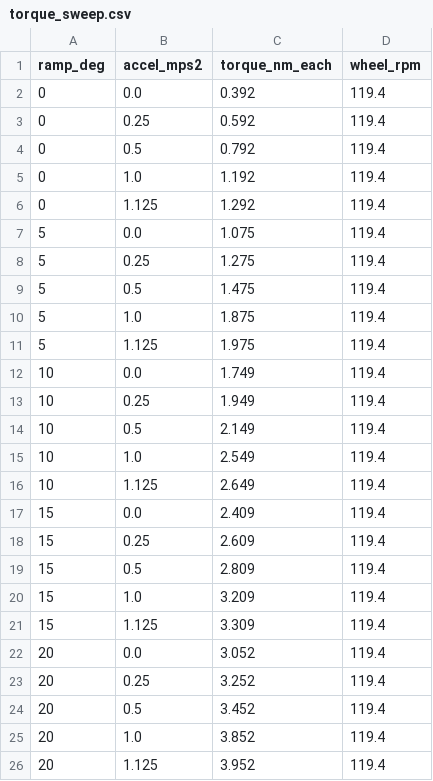
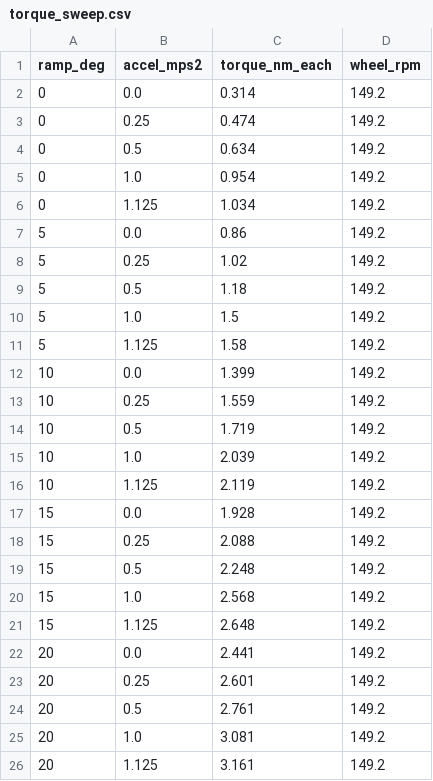
Before and after one commit to AntonioVentimiglia/Buddy_Robot, a CSV file: robot_ws/analysis/torque_sweep.csv, drawn as a sheet.

```diff
--- a/robot_ws/analysis/torque_sweep.csv
+++ b/robot_ws/analysis/torque_sweep.csv
@@ -1,26 +1,26 @@
 ramp_deg,accel_mps2,torque_nm_each,wheel_rpm
-0,0.0,0.392,119.4
-0,0.25,0.592,119.4
-0,0.5,0.792,119.4
-0,1.0,1.192,119.4
-0,1.125,1.292,119.4
-5,0.0,1.075,119.4
-5,0.25,1.275,119.4
-5,0.5,1.475,119.4
-5,1.0,1.875,119.4
-5,1.125,1.975,119.4
-10,0.0,1.749,119.4
-10,0.25,1.949,119.4
-10,0.5,2.149,119.4
-10,1.0,2.549,119.4
-10,1.125,2.649,119.4
-15,0.0,2.409,119.4
-15,0.25,2.609,119.4
-15,0.5,2.809,119.4
-15,1.0,3.209,119.4
-15,1.125,3.309,119.4
-20,0.0,3.052,119.4
-20,0.25,3.252,119.4
-20,0.5,3.452,119.4
-20,1.0,3.852,119.4
-20,1.125,3.952,119.4
+0,0.0,0.314,149.2
+0,0.25,0.474,149.2
+0,0.5,0.634,149.2
+0,1.0,0.954,149.2
+0,1.125,1.034,149.2
+5,0.0,0.86,149.2
+5,0.25,1.02,149.2
+5,0.5,1.18,149.2
+5,1.0,1.5,149.2
+5,1.125,1.58,149.2
+10,0.0,1.399,149.2
+10,0.25,1.559,149.2
+10,0.5,1.719,149.2
+10,1.0,2.039,149.2
+10,1.125,2.119,149.2
+15,0.0,1.928,149.2
+15,0.25,2.088,149.2
+15,0.5,2.248,149.2
+15,1.0,2.568,149.2
+15,1.125,2.648,149.2
+20,0.0,2.441,149.2
+20,0.25,2.601,149.2
+20,0.5,2.761,149.2
+20,1.0,3.081,149.2
+20,1.125,3.161,149.2
```
Also changed, not shown: 11 other files.
